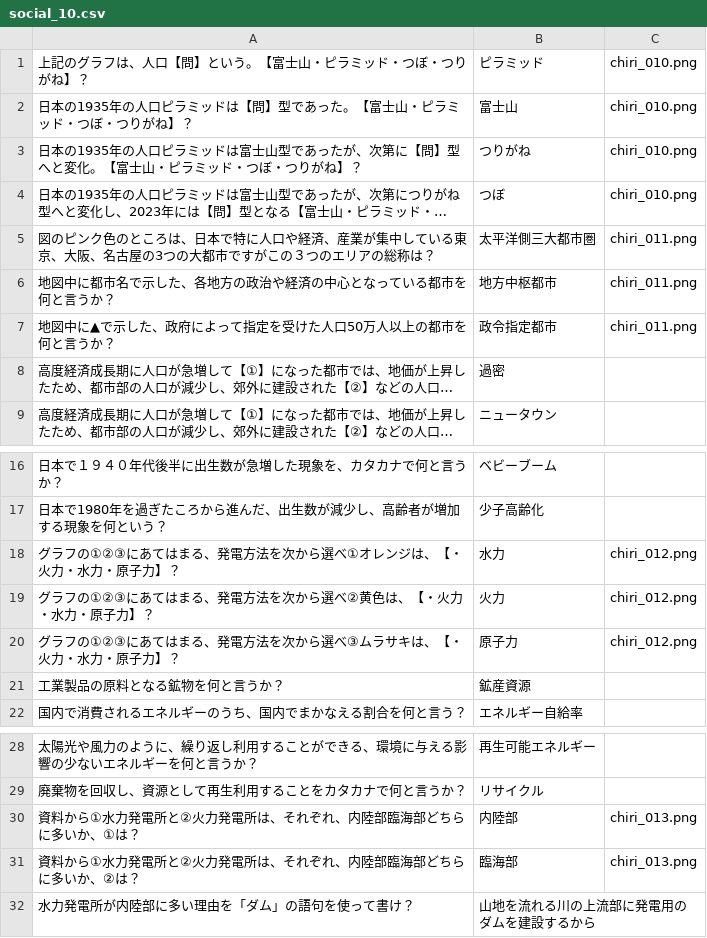
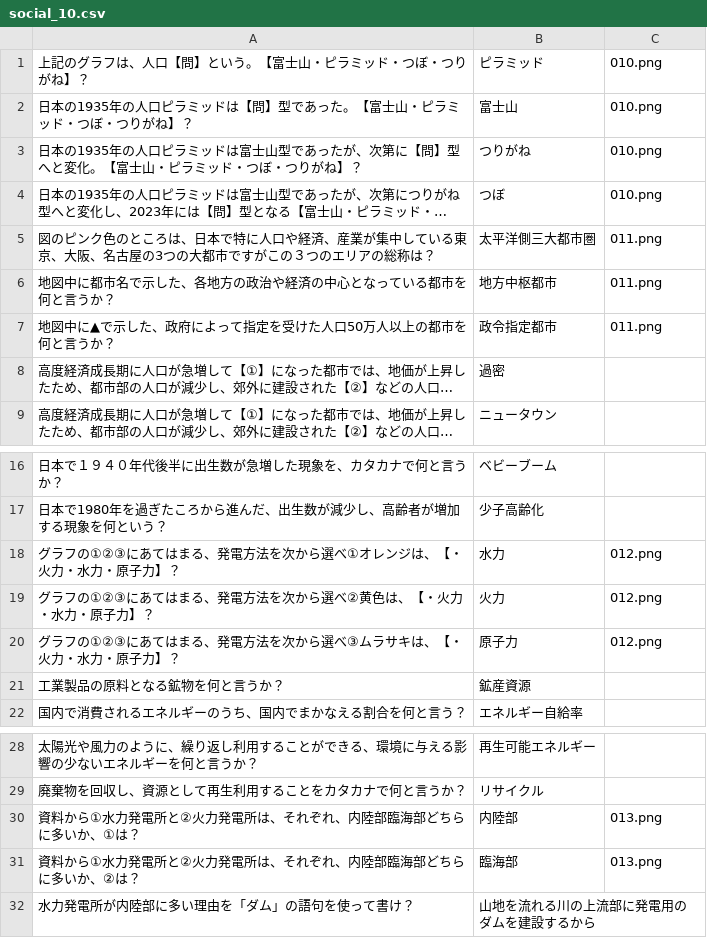
Before and after one commit to Flytexjp/genso-test, a CSV file: social_10.csv, drawn as a sheet; only a part is shown, gaps mark what is left out; long unchanged cells end in …; the diff names each change by its address in the sheet, - before the commit and + after, or states it on an @@ line.

Commit message:
Update social_10.csv

```diff
--- a/social_10.csv
+++ b/social_10.csv
-C1:C4: chiri_010.png
+C1:C4: 010.png
-C5:C7: chiri_011.png
+C5:C7: 011.png
-C18:C20: chiri_012.png
+C18:C20: 012.png
-C30:C31: chiri_013.png
+C30:C31: 013.png
```
